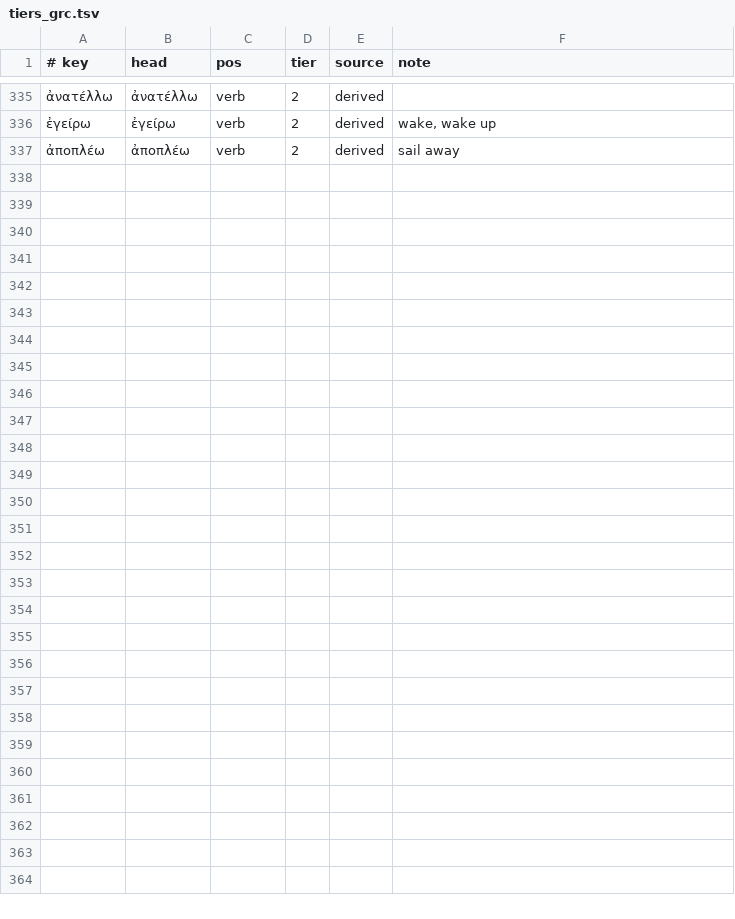
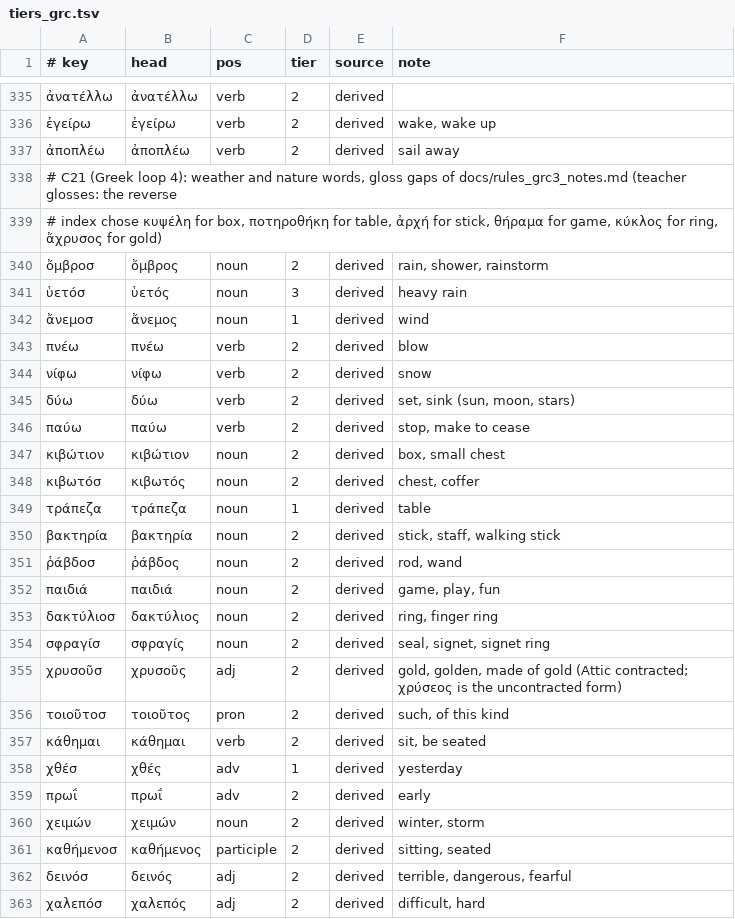
Before and after one commit to oldenKnight/vetusPoeta, a TSV file: data/curated/tiers_grc.tsv, drawn as a sheet; only a part is shown, gaps mark what is left out; the diff names each change by its address in the sheet, - before the commit and + after, or states it on an @@ line.

```diff
--- a/data/curated/tiers_grc.tsv
+++ b/data/curated/tiers_grc.tsv
+row 338: # C21 (Greek loop 4): weather and nature words, gloss gaps of docs/rules_grc3_notes.md (teacher glosses: the reverse
+row 339: # index chose κυψέλη for box, ποτηροθήκη for table, ἀρχή for stick, θήραμα for game, κύκλος for ring, ἄχρυσος for gold)
+row 340: ὄμβροσ | ὄμβρος | noun | 2 | derived | rain, shower, rainstorm
+row 341: ὑετόσ | ὑετός | noun | 3 | derived | heavy rain
+row 342: ἄνεμοσ | ἄνεμος | noun | 1 | derived | wind
+row 343: πνέω | πνέω | verb | 2 | derived | blow
+row 344: νίφω | νίφω | verb | 2 | derived | snow
+row 345: δύω | δύω | verb | 2 | derived | set, sink (sun, moon, stars)
+row 346: παύω | παύω | verb | 2 | derived | stop, make to cease
+row 347: κιβώτιον | κιβώτιον | noun | 2 | derived | box, small chest
+row 348: κιβωτόσ | κιβωτός | noun | 2 | derived | chest, coffer
+row 349: τράπεζα | τράπεζα | noun | 1 | derived | table
+row 350: βακτηρία | βακτηρία | noun | 2 | derived | stick, staff, walking stick
+row 351: ῥάβδοσ | ῥάβδος | noun | 2 | derived | rod, wand
+row 352: παιδιά | παιδιά | noun | 2 | derived | game, play, fun
+row 353: δακτύλιοσ | δακτύλιος | noun | 2 | derived | ring, finger ring
+row 354: σφραγίσ | σφραγίς | noun | 2 | derived | seal, signet, signet ring
+row 355: χρυσοῦσ | χρυσοῦς | adj | 2 | derived | gold, golden, made of gold (Attic contracted; χρύσεος is the uncontracted form)
+row 356: τοιοῦτοσ | τοιοῦτος | pron | 2 | derived | such, of this kind
+row 357: κάθημαι | κάθημαι | verb | 2 | derived | sit, be seated
+row 358: χθέσ | χθές | adv | 1 | derived | yesterday
+row 359: πρωΐ | πρωΐ | adv | 2 | derived | early
+row 360: χειμών | χειμών | noun | 2 | derived | winter, storm
+row 361: καθήμενοσ | καθήμενος | participle | 2 | derived | sitting, seated
+row 362: δεινόσ | δεινός | adj | 2 | derived | terrible, dangerous, fearful
+row 363: χαλεπόσ | χαλεπός | adj | 2 | derived | difficult, hard
```
Also changed, not shown: data/curated/lexical_en_grc.tsv, data/curated/readable_grc.tsv, 9 other files.
